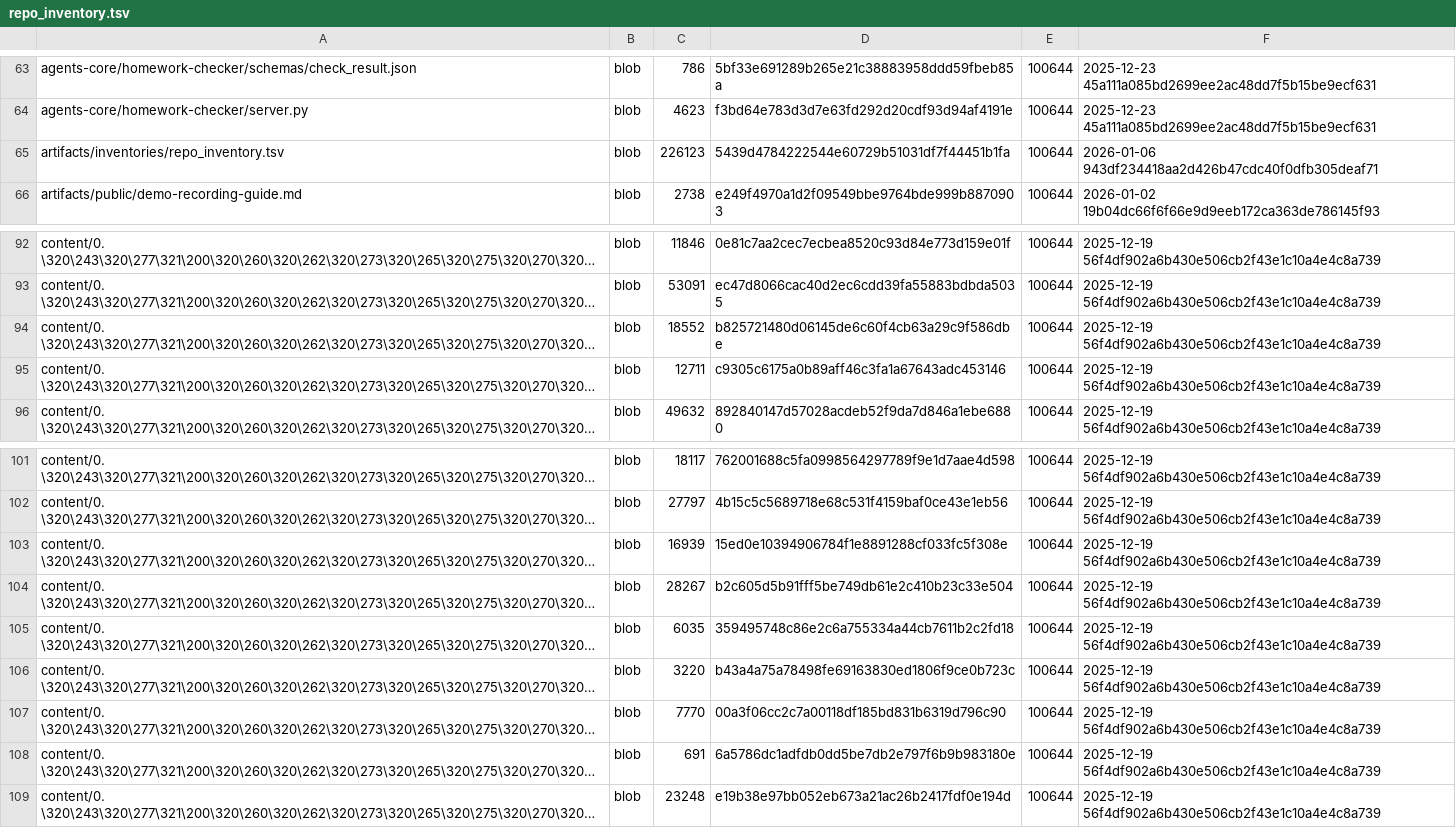
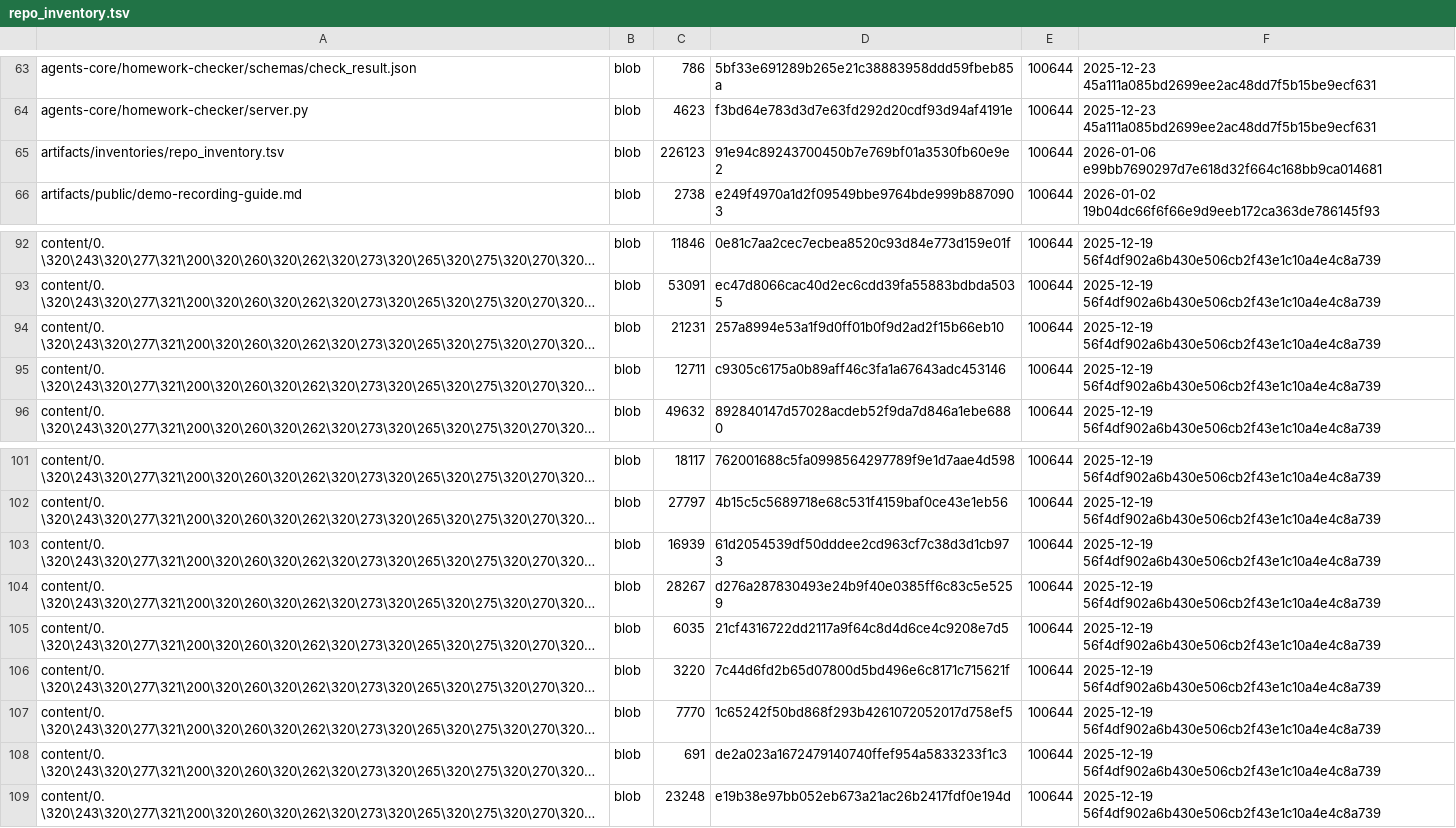
Before and after one commit to TserenTserenov/DS-ecosystem-development, a TSV file: artifacts/inventories/repo_inventory.tsv, drawn as a sheet; only a part is shown, gaps mark what is left out; long unchanged cells end in …; the diff names each change by its address in the sheet, - before the commit and + after, or states it on an @@ line.

Commit message:
chore: add repo inventory

```diff
--- a/artifacts/inventories/repo_inventory.tsv
+++ b/artifacts/inventories/repo_inventory.tsv
-D65: 5439d4784222544e60729b51031df7f44451b1fa
+D65: 91e94c89243700450b7e769bf01a3530fb60e9e2
-F65: 2026-01-06 943df234418aa2d426b47cdc40f0dfb305deaf71
+F65: 2026-01-06 e99bb7690297d7e618d32f664c168bb9ca014681
-C94: 18552
+C94: 21231
-D94: b825721480d06145de6c60f4cb63a29c9f586dbe
+D94: 257a8994e53a1f9d0ff01b0f9d2ad2f15b66eb10
-D103: 15ed0e10394906784f1e8891288cf033fc5f308e
+D103: 61d2054539df50dddee2cd963cf7c38d3d1cb973
-D104: b2c605d5b91fff5be749db61e2c410b23c33e504
+D104: d276a287830493e24b9f40e0385ff6c83c5e5259
-D105: 359495748c86e2c6a755334a44cb7611b2c2fd18
+D105: 21cf4316722dd2117a9f64c8d4d6ce4c9208e7d5
-D106: b43a4a75a78498fe69163830ed1806f9ce0b723c
+D106: 7c44d6fd2b65d07800d5bd496e6c8171c715621f
-D107: 00a3f06cc2c7a00118df185bd831b6319d796c90
+D107: 1c65242f50bd868f293b4261072052017d758ef5
-D108: 6a5786dc1adfdb0dd5be7db2e797f6b9b983180e
+D108: de2a023a1672479140740ffef954a5833233f1c3
```
